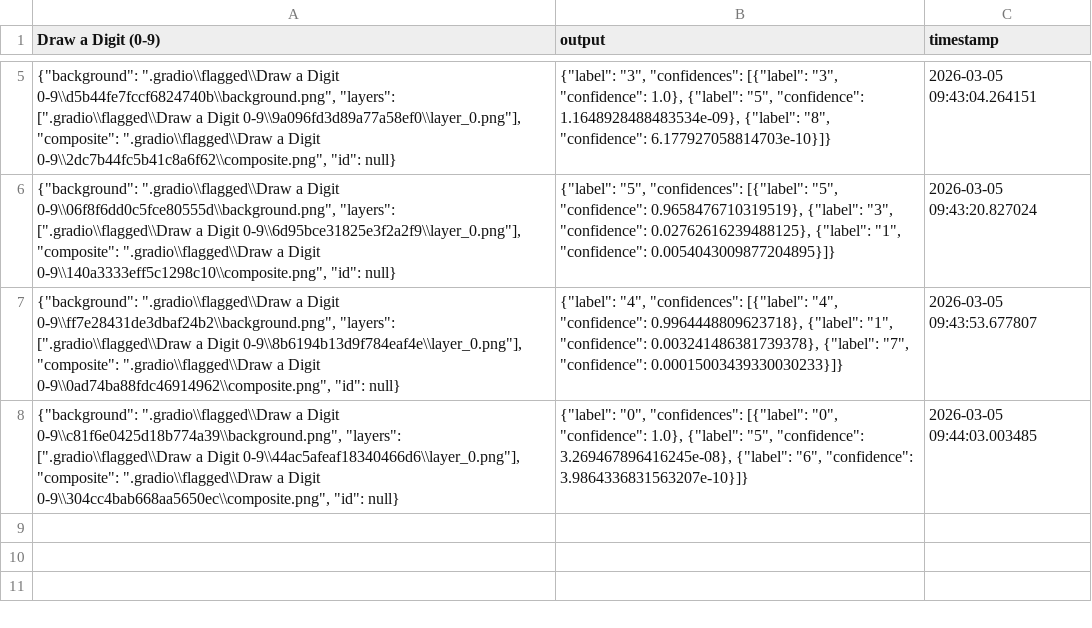
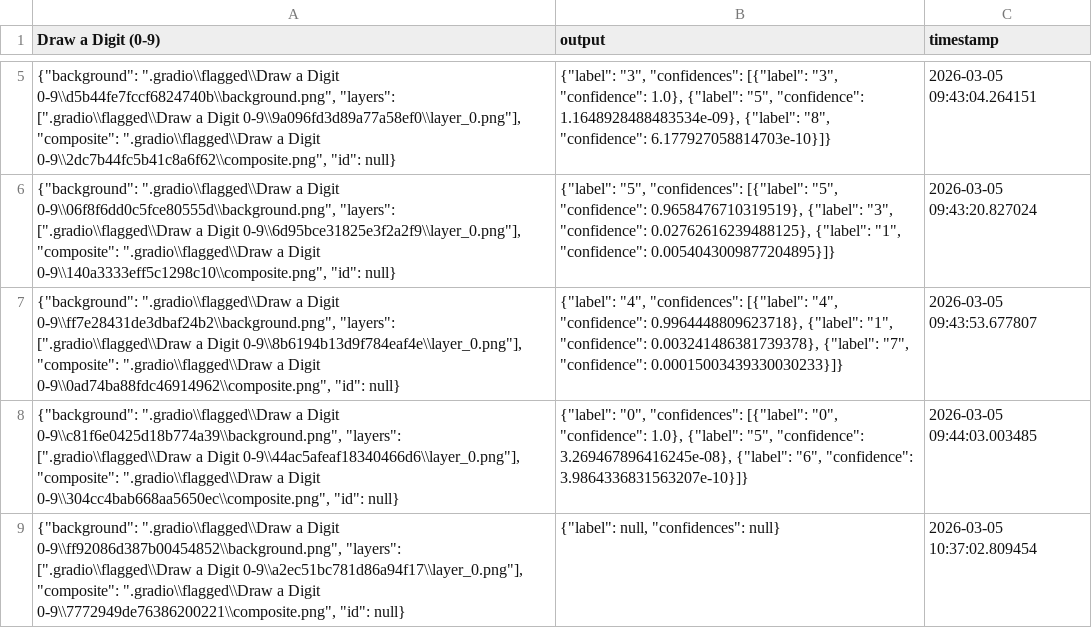
Before and after one commit to Suhash-25/Handwritten-Digit-Recognition, a CSV file: .gradio/flagged/dataset1.csv, drawn as a sheet; only a part is shown, gaps mark what is left out.

```diff
--- a/.gradio/flagged/dataset1.csv
+++ b/.gradio/flagged/dataset1.csv
@@ -8 +8,2 @@ Draw a Digit (0-9),output,timestamp
 "{""background"": "".gradio\\flagged\\Draw a Digit 0-9\\c81f6e0425d18b774a39\\background.png"", ""layers"": ["".gradio\\flagged\\Draw a Digit 0-9\\44ac5afeaf18340466d6\\layer_0.png""], ""composite"": "".gradio\\flagged\\Draw a Digit 0-9\\304cc4bab668aa5650ec\\composite.png"", ""id"": null}","{""label"": ""0"", ""confidences"": [{""label"": ""0"", ""confidence"": 1.0}, {""label"": ""5"", ""confidence"": 3.269467896416245e-08}, {""label"": ""6"", ""confidence"": 3.9864336831563207e-10}]}",2026-03-05 09:44:03.003485
+"{""background"": "".gradio\\flagged\\Draw a Digit 0-9\\ff92086d387b00454852\\background.png"", ""layers"": ["".gradio\\flagged\\Draw a Digit 0-9\\a2ec51bc781d86a94f17\\layer_0.png""], ""composite"": "".gradio\\flagged\\Draw a Digit 0-9\\7772949de76386200221\\composite.png"", ""id"": null}","{""label"": null, ""confidences"": null}",2026-03-05 10:37:02.809454
```
Also changed, not shown: 8 other files.
